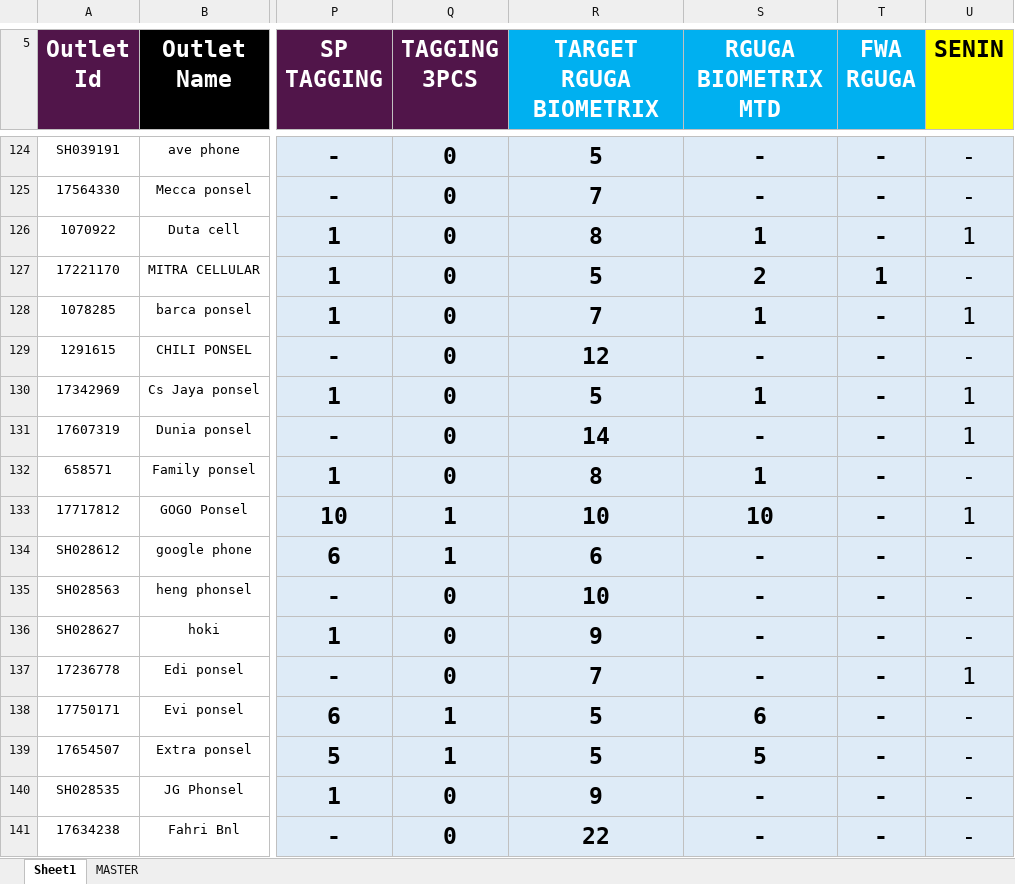
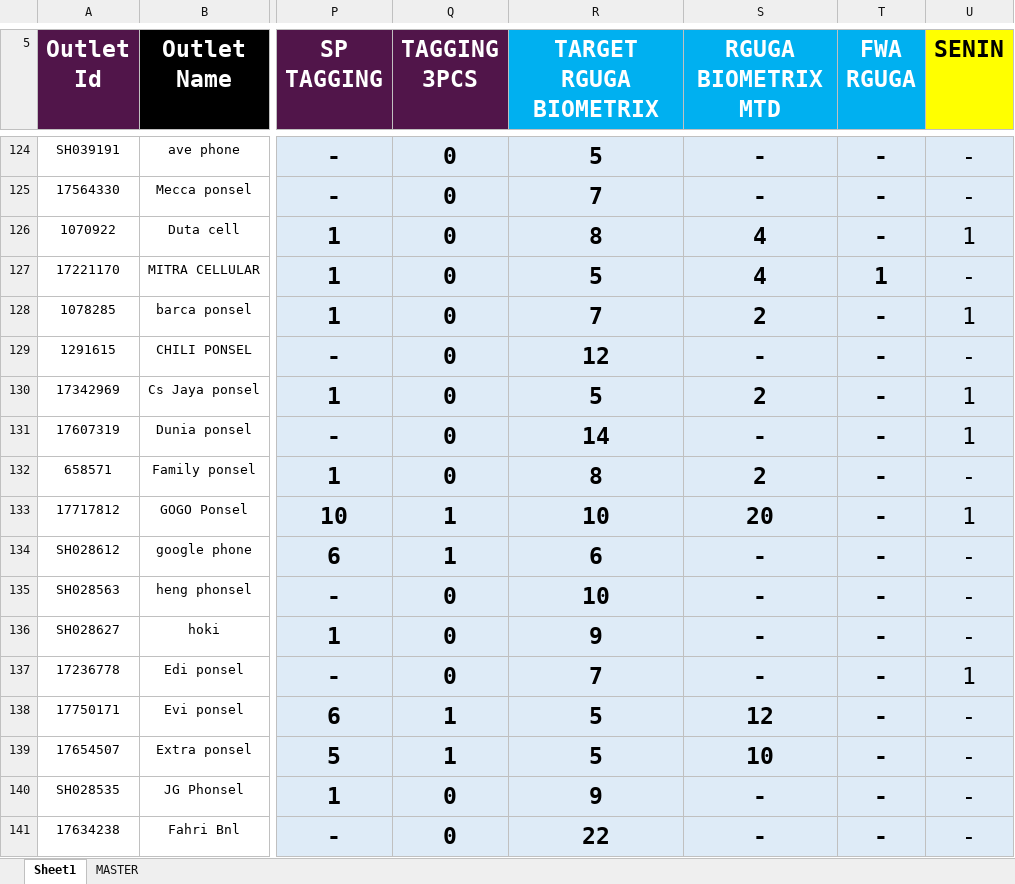
Before and after one commit to heryirwansyah05-cpu/Dashboard_Bengkayang, an Excel workbook: DETAIL OUTLET.xlsx, sheet Sheet1, drawn as a sheet; only a part is shown, gaps mark what is left out; values as stored, in another font and other column widths than the file's, no borders; conditional formats not drawn; the diff covers the shown part only; the diff names each change by its address in the sheet, - before the commit and + after, or states it on an @@ line.

Commit message:
Update data terbaru

```diff
--- a/DETAIL OUTLET.xlsx (sheet Sheet1)
+++ b/DETAIL OUTLET.xlsx (sheet Sheet1)
-S126 (RGUGA BIOMETRIX MTD): 1
+S126 (RGUGA BIOMETRIX MTD): 4
-S127 (RGUGA BIOMETRIX MTD): 2
+S127 (RGUGA BIOMETRIX MTD): 4
-S128 (RGUGA BIOMETRIX MTD): 1
+S128 (RGUGA BIOMETRIX MTD): 2
-S130 (RGUGA BIOMETRIX MTD): 1
+S130 (RGUGA BIOMETRIX MTD): 2
-S132 (RGUGA BIOMETRIX MTD): 1
+S132 (RGUGA BIOMETRIX MTD): 2
-S133 (RGUGA BIOMETRIX MTD): 10
+S133 (RGUGA BIOMETRIX MTD): 20
-S138 (RGUGA BIOMETRIX MTD): 6
+S138 (RGUGA BIOMETRIX MTD): 12
-S139 (RGUGA BIOMETRIX MTD): 5
+S139 (RGUGA BIOMETRIX MTD): 10
```
Also changed, not shown: 185 edited cells elsewhere in this sheet.
